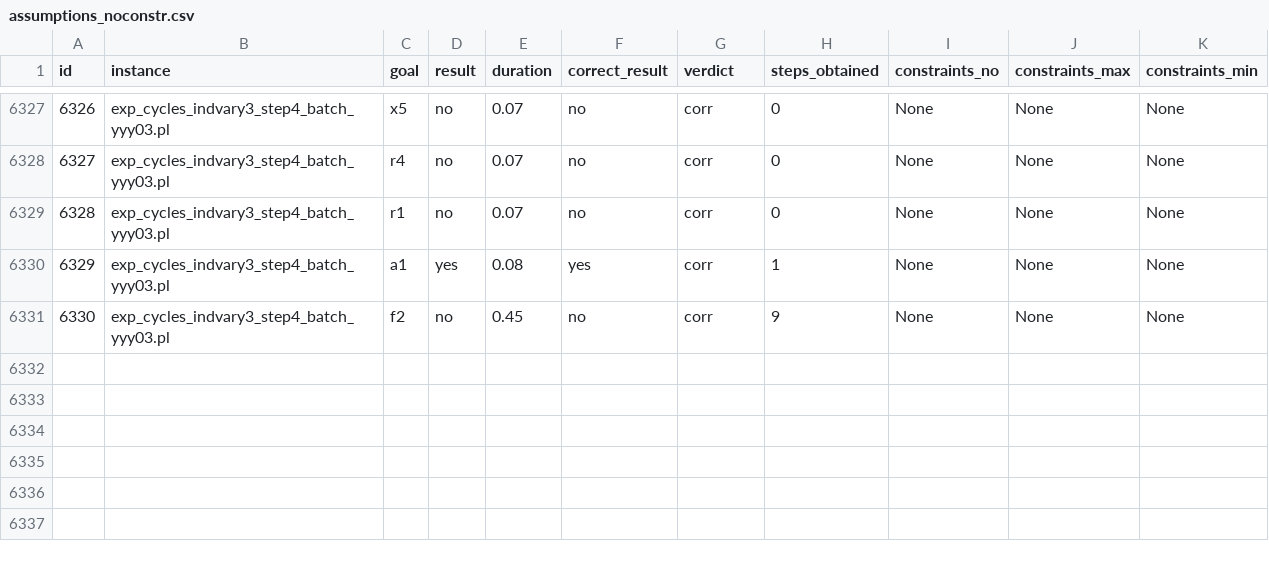
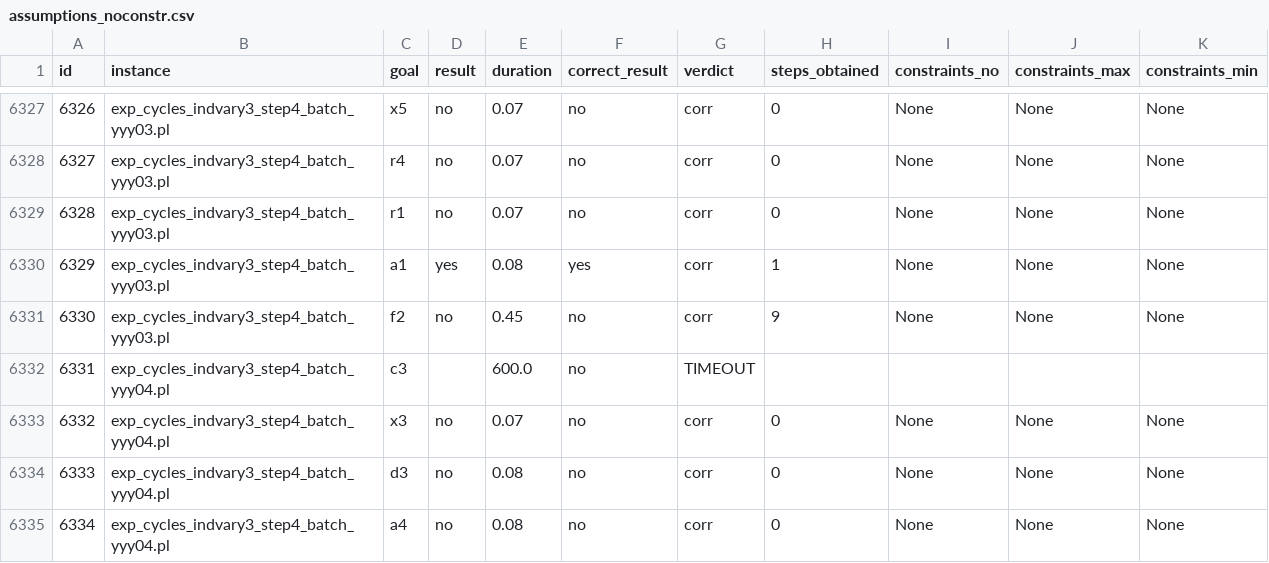
Before and after one commit to gorczyca/flexable-asp, a CSV file: new/results/assumptions_noconstr.csv, drawn as a sheet; only a part is shown, gaps mark what is left out.

```diff
--- a/new/results/assumptions_noconstr.csv
+++ b/new/results/assumptions_noconstr.csv
@@ -6331 +6331,5 @@ id,instance,goal,result,duration,correct_result,verdict,steps_obtained,constrain
 6330,exp_cycles_indvary3_step4_batch_yyy03.pl,f2,no,0.45,no,corr,9,None,None,None
+6331,exp_cycles_indvary3_step4_batch_yyy04.pl,c3,,600.0,no,TIMEOUT,,,,
+6332,exp_cycles_indvary3_step4_batch_yyy04.pl,x3,no,0.07,no,corr,0,None,None,None
+6333,exp_cycles_indvary3_step4_batch_yyy04.pl,d3,no,0.08,no,corr,0,None,None,None
+6334,exp_cycles_indvary3_step4_batch_yyy04.pl,a4,no,0.08,no,corr,0,None,None,None
```
Also changed, not shown: 5 other files.
